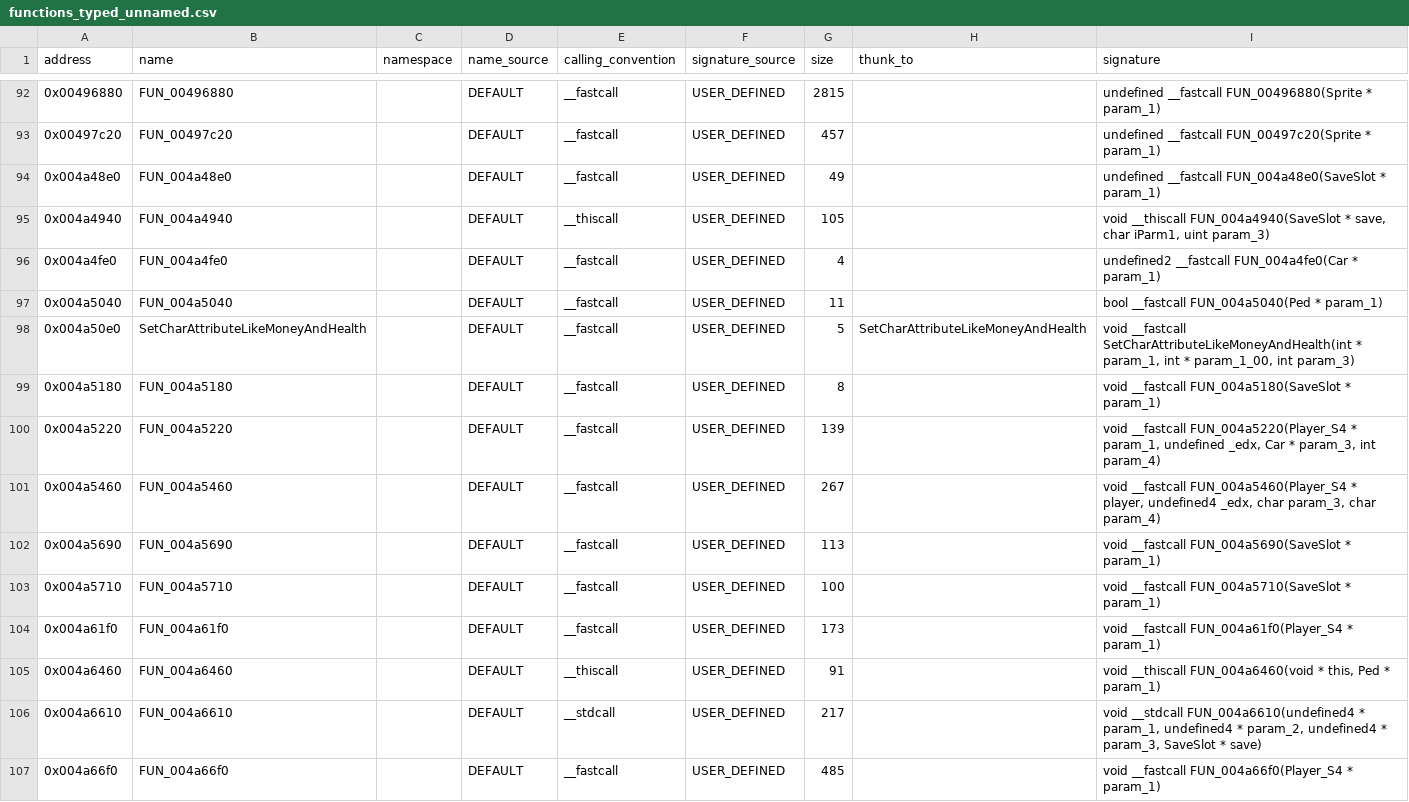
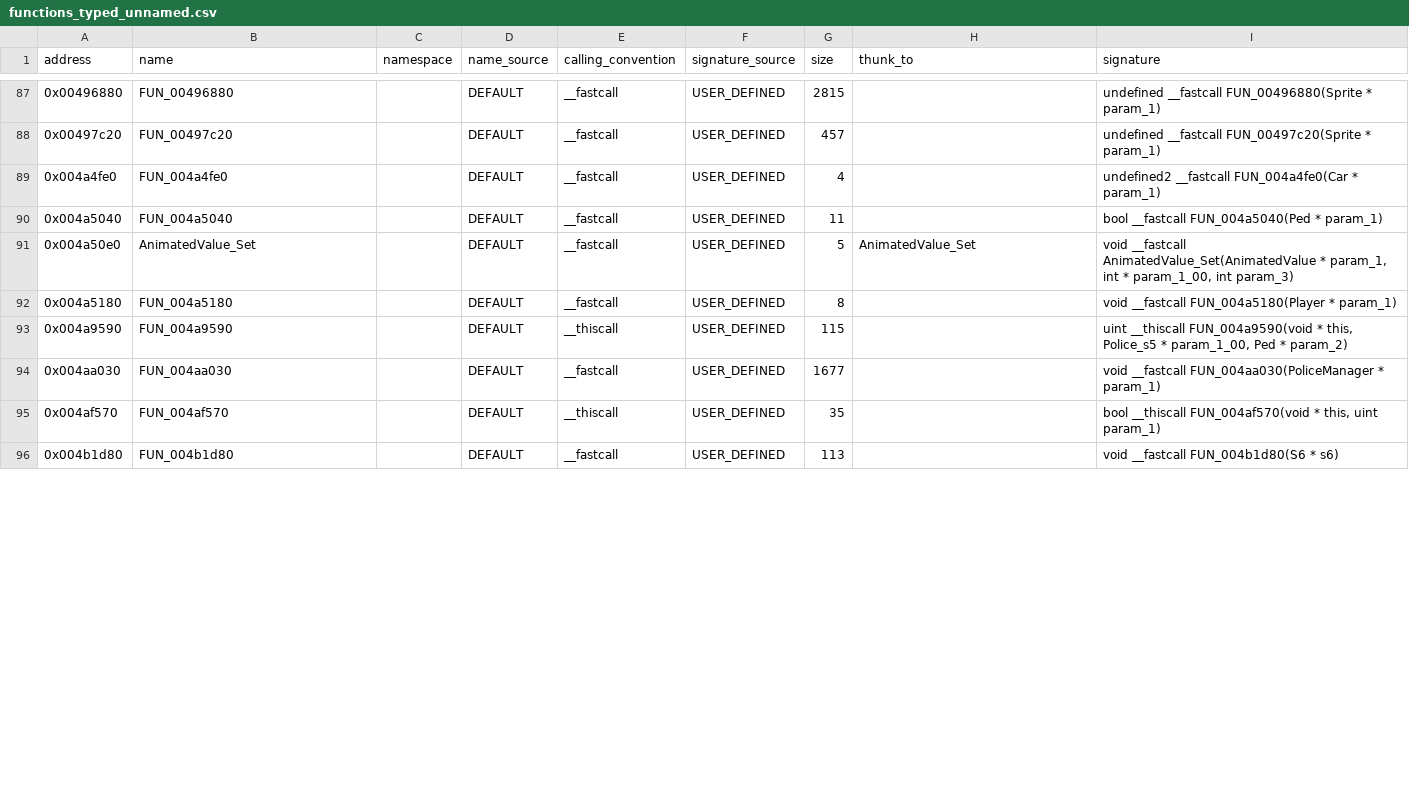
Before and after one commit to h0x91b/gta2-asm, a CSV file: re/functions_typed_unnamed.csv, drawn as a sheet; only a part is shown, gaps mark what is left out; the shorter side is filled out with more unchanged rows; the diff covers the shown part only.

Commit message:
Apply the Player pass in re/: Player layout, 166 functions, 11 structs, 1 enum

```diff
--- a/re/functions_typed_unnamed.csv
+++ b/re/functions_typed_unnamed.csv
@@ -93,15 +88,5 @@ address,name,namespace,name_source,calling_convention,signature_source,size,thun
 0x00497c20,FUN_00497c20,,DEFAULT,__fastcall,USER_DEFINED,457,,undefined __fastcall FUN_00497c20(Sprite * param_1)
-0x004a48e0,FUN_004a48e0,,DEFAULT,__fastcall,USER_DEFINED,49,,undefined __fastcall FUN_004a48e0(SaveSlot * param_1)
-0x004a4940,FUN_004a4940,,DEFAULT,__thiscall,USER_DEFINED,105,,"void __thiscall FUN_004a4940(SaveSlot * save, char iParm1, uint param_3)"
 0x004a4fe0,FUN_004a4fe0,,DEFAULT,__fastcall,USER_DEFINED,4,,undefined2 __fastcall FUN_004a4fe0(Car * param_1)
 0x004a5040,FUN_004a5040,,DEFAULT,__fastcall,USER_DEFINED,11,,bool __fastcall FUN_004a5040(Ped * param_1)
-0x004a50e0,SetCharAttributeLikeMoneyAndHealth,,DEFAULT,__fastcall,USER_DEFINED,5,SetCharAttributeLikeMoneyAndHealth,"void __fastcall SetCharAttributeLikeMoneyAndHealth(int * param_1, int * param_1_00, int param_3)"
-0x004a5180,FUN_004a5180,,DEFAULT,__fastcall,USER_DEFINED,8,,void __fastcall FUN_004a5180(SaveSlot * param_1)
-0x004a5220,FUN_004a5220,,DEFAULT,__fastcall,USER_DEFINED,139,,"void __fastcall FUN_004a5220(Player_S4 * param_1, undefined _edx, Car * param_3, int param_4)"
-0x004a5460,FUN_004a5460,,DEFAULT,__fastcall,USER_DEFINED,267,,"void __fastcall FUN_004a5460(Player_S4 * player, undefined4 _edx, char param_3, char param_4)"
-0x004a5690,FUN_004a5690,,DEFAULT,__fastcall,USER_DEFINED,113,,void __fastcall FUN_004a5690(SaveSlot * param_1)
-0x004a5710,FUN_004a5710,,DEFAULT,__fastcall,USER_DEFINED,100,,void __fastcall FUN_004a5710(SaveSlot * param_1)
-0x004a61f0,FUN_004a61f0,,DEFAULT,__fastcall,USER_DEFINED,173,,void __fastcall FUN_004a61f0(Player_S4 * param_1)
-0x004a6460,FUN_004a6460,,DEFAULT,__thiscall,USER_DEFINED,91,,"void __thiscall FUN_004a6460(void * this, Ped * param_1)"
-0x004a6610,FUN_004a6610,,DEFAULT,__stdcall,USER_DEFINED,217,,"void __stdcall FUN_004a6610(undefined4 * param_1, undefined4 * param_2, undefined4 * param_3, SaveSlot * save)"
-0x004a66f0,FUN_004a66f0,,DEFAULT,__fastcall,USER_DEFINED,485,,void __fastcall FUN_004a66f0(Player_S4 * param_1)
+0x004a50e0,AnimatedValue_Set,,DEFAULT,__fastcall,USER_DEFINED,5,AnimatedValue_Set,"void __fastcall AnimatedValue_Set(AnimatedValue * param_1, int * param_1_00, int param_3)"
+0x004a5180,FUN_004a5180,,DEFAULT,__fastcall,USER_DEFINED,8,,void __fastcall FUN_004a5180(Player * param_1)
```
Also changed, not shown: 1 added row, 14 removed rows and 7 edited cells elsewhere in this file, re/comments.csv, re/globals.csv, 5 other files.
